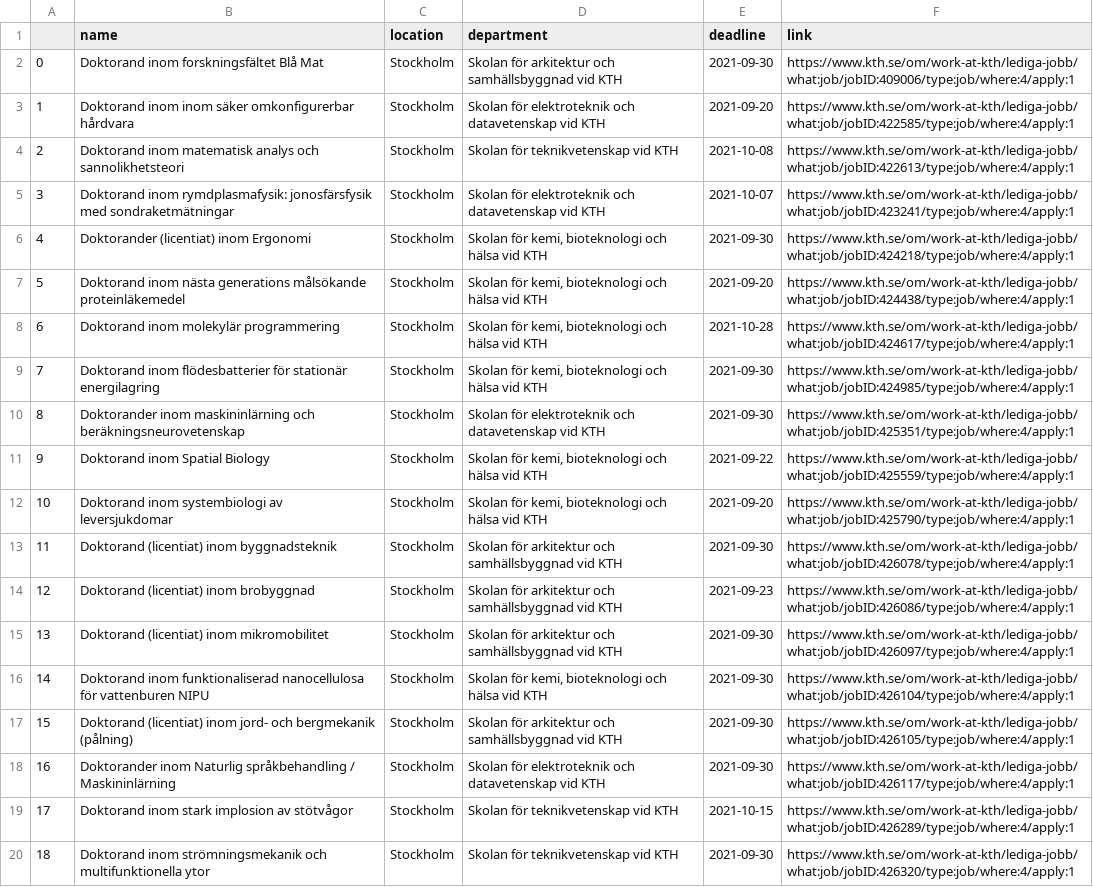
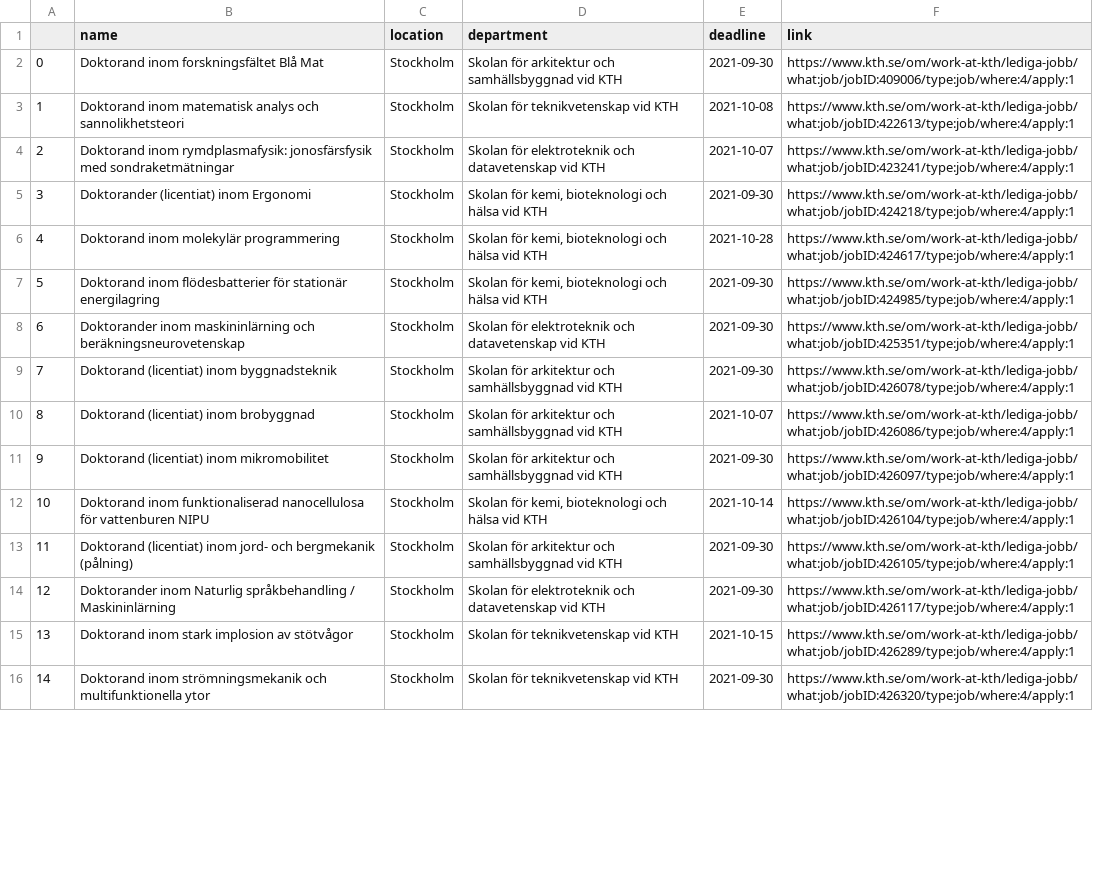
Before and after one commit to Martin36/phd-scraper, a CSV file: jobs.csv, drawn as a sheet; only a part is shown; removed rows and columns are numbered as before the commit, all else as after; the diff covers the shown part only; the diff names each change by its address in the sheet, - before the commit and + after, or states it on an @@ line.

```diff
--- a/jobs.csv
+++ b/jobs.csv
-row 3: 1 | Doktorand inom inom säker omkonfigurerbar hårdvara | Stockholm | Skolan för elektroteknik och datavetenskap vid KTH | 2021-09-20 | https://www.kth.se/om/work-at-kth/lediga-jobb/what:job/jobID:422585/type:job/where:4/apply:1
@@ column A renumbered from row 3 down @@
-row 7: 5 | Doktorand inom nästa generations målsökande proteinläkemedel | Stockholm | Skolan för kemi, bioteknologi och hälsa vid KTH | 2021-09-20 | https://www.kth.se/om/work-at-kth/lediga-jobb/what:job/jobID:424438/type:job/where:4/apply:1
-row 11: 9 | Doktorand inom Spatial Biology | Stockholm | Skolan för kemi, bioteknologi och hälsa vid KTH | 2021-09-22 | https://www.kth.se/om/work-at-kth/lediga-jobb/what:job/jobID:425559/type:job/where:4/apply:1
-row 12: 10 | Doktorand inom systembiologi av leversjukdomar | Stockholm | Skolan för kemi, bioteknologi och hälsa vid KTH | 2021-09-20 | https://www.kth.se/om/work-at-kth/lediga-jobb/what:job/jobID:425790/type:job/where:4/apply:1
-E10 (deadline): 2021-09-23
+E10 (deadline): 2021-10-07
-E12 (deadline): 2021-09-30
+E12 (deadline): 2021-10-14
```
Also changed, not shown: 3 removed rows and 1 edited cell elsewhere in this file, 5 other files.
